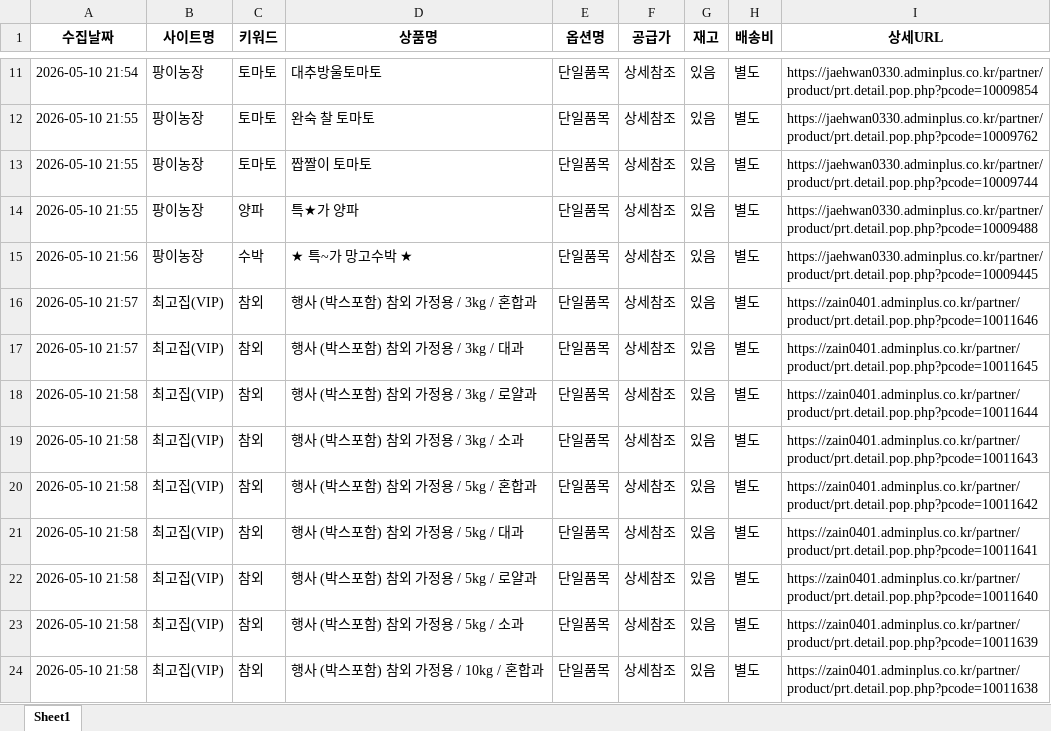
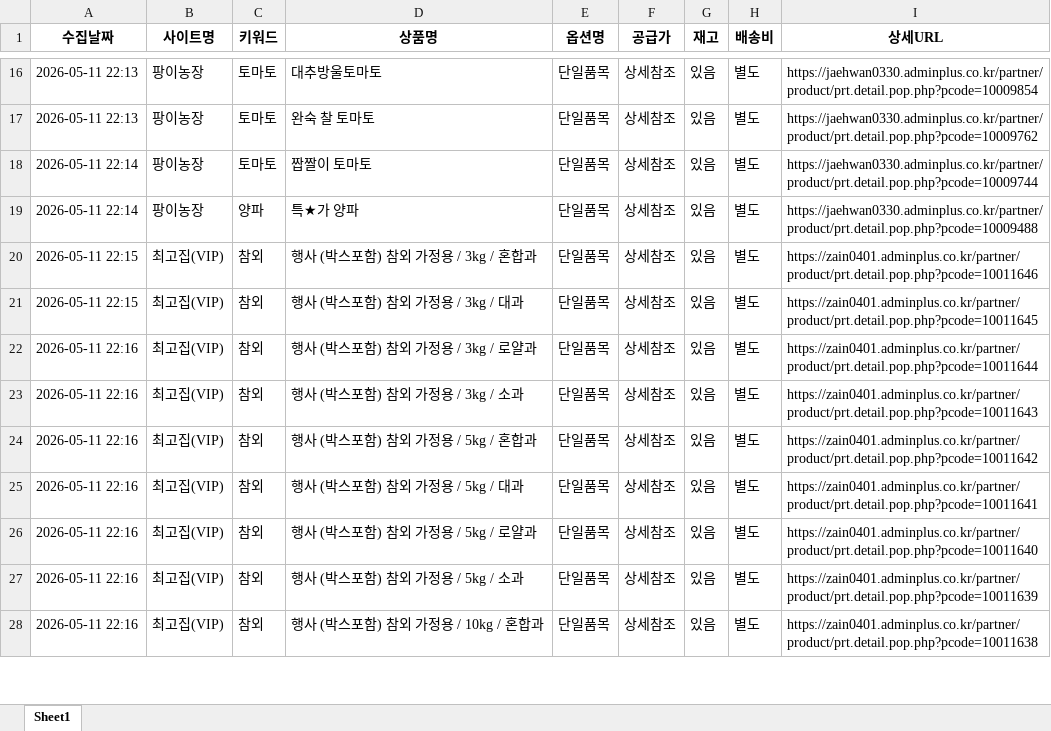
Before and after one commit to iamjinny328/fruit-price-bot, an Excel workbook: 가격이력.xlsx, sheet Sheet1, drawn as a sheet; only a part is shown, gaps mark what is left out; values as stored, in another font and other column widths than the file's, no borders; removed rows and columns are numbered as before the commit, all else as after; the diff covers the shown part only; the diff names each change by its address in the sheet, - before the commit and + after, or states it on an @@ line.

```diff
--- a/가격이력.xlsx (sheet Sheet1)
+++ b/가격이력.xlsx (sheet Sheet1)
-A16 (수집날짜): 2026-05-10 21:54
+A16 (수집날짜): 2026-05-11 22:13
-A17 (수집날짜): 2026-05-10 21:55
+A17 (수집날짜): 2026-05-11 22:13
-A18:A19 (수집날짜): 2026-05-10 21:55
+A18:A19 (수집날짜): 2026-05-11 22:14
-row 15: 2026-05-10 21:56 | 팡이농장 | 수박 | ★ 특~가 망고수박 ★ | 단일품목 | 상세참조 | 있음 | 별도 | https://jaehwan0330.adminplus.co.kr/partner/product/prt.detail.pop.php?pcode=10009445
-A20:A21 (수집날짜): 2026-05-10 21:57
+A20:A21 (수집날짜): 2026-05-11 22:15
-A22:A28 (수집날짜): 2026-05-10 21:58
+A22:A28 (수집날짜): 2026-05-11 22:16
```
Also changed, not shown: other rows of this sheet.
